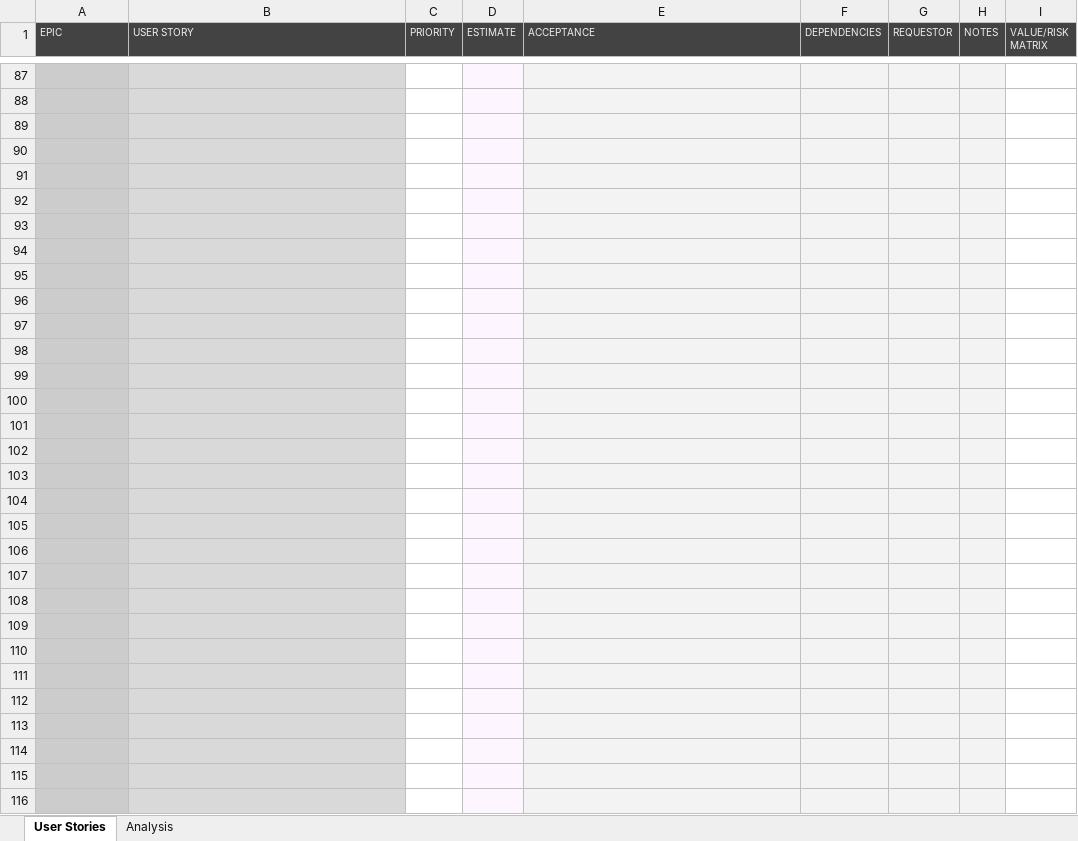
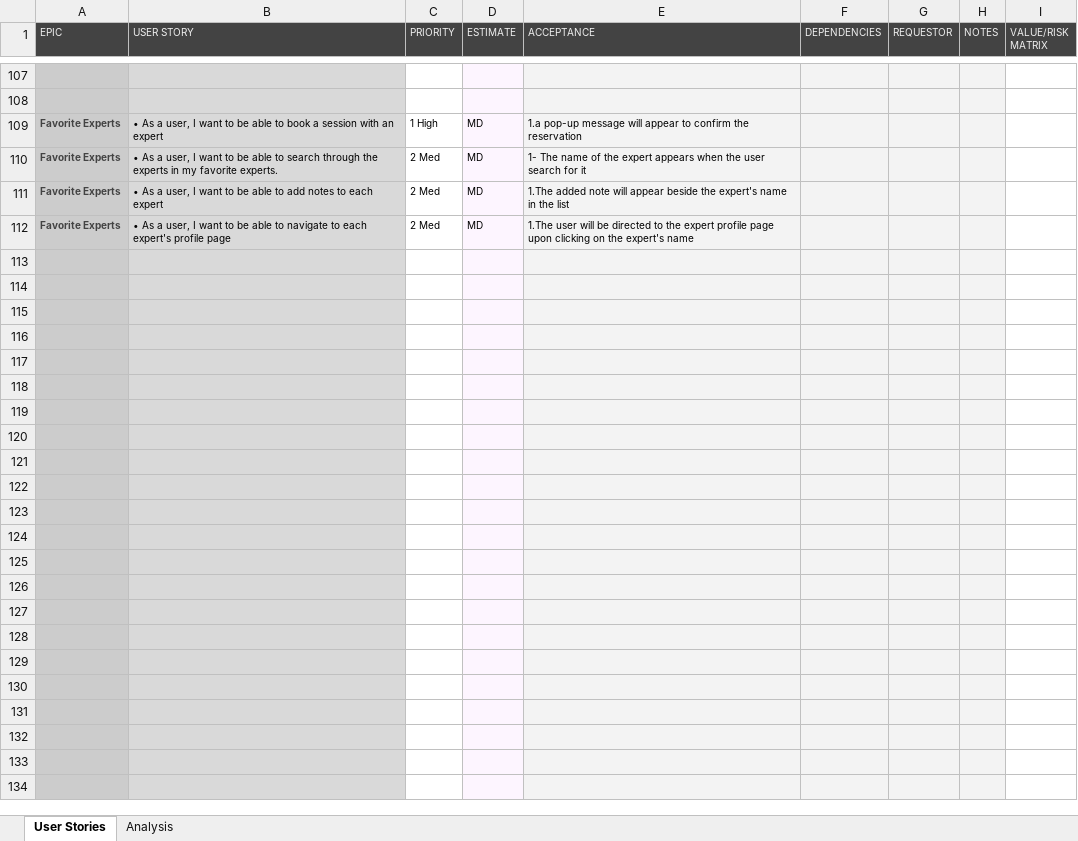
Before and after one commit to DinaElkafrawy/T17-Sprint2, an Excel workbook: User Stories [TEMPLATE].xlsx, sheet User Stories, drawn as a sheet; only a part is shown, gaps mark what is left out; the shorter side is filled out with more unchanged rows; values as stored, in another font and other column widths than the file's, no borders; conditional formats not drawn; removed rows and columns are numbered as before the commit, all else as after; the diff covers the shown part only; the diff names each change by its address in the sheet, - before the commit and + after, or states it on an @@ line.

Commit message:
adding c3 user stories

```diff
--- a/User Stories [TEMPLATE].xlsx (sheet User Stories)
+++ b/User Stories [TEMPLATE].xlsx (sheet User Stories)
-row 109: (empty)
+row 109: Favorite Experts | • As a user, I want to be able to book a session with an expert | 1 High | MD | 1.a pop-up message will appear to confirm the reservation
-row 110: (empty)
+row 110: Favorite Experts | • As a user, I want to be able to search through the experts in my favorite experts. | 2 Med | MD | 1- The name of the expert appears when the user search for it
-row 111: (empty)
+row 111: Favorite Experts | • As a user, I want to be able to add notes to each expert | 2 Med | MD | 1.The added note will appear beside the expert's name in the list
-row 112: (empty)
+row 112: Favorite Experts | • As a user, I want to be able to navigate to each expert's profile page | 2 Med | MD | 1.The user will be directed to the expert profile page upon clicking on the expert's name
-row 93: (empty)
-row 94: (empty)
-row 95: (empty)
-row 96: (empty)
-row 97: (empty)
-row 98: (empty)
-row 99: (empty)
-row 100: (empty)
-row 101: (empty)
-row 102: (empty)
-row 103: (empty)
-row 104: (empty)
-row 105: (empty)
-row 106: (empty)
-row 107: (empty)
-row 108: (empty)
-row 109: (empty)
-row 110: (empty)
-row 111: (empty)
-row 112: (empty)
```
Also changed, not shown: 20 added rows elsewhere in this sheet, hidden cells.
